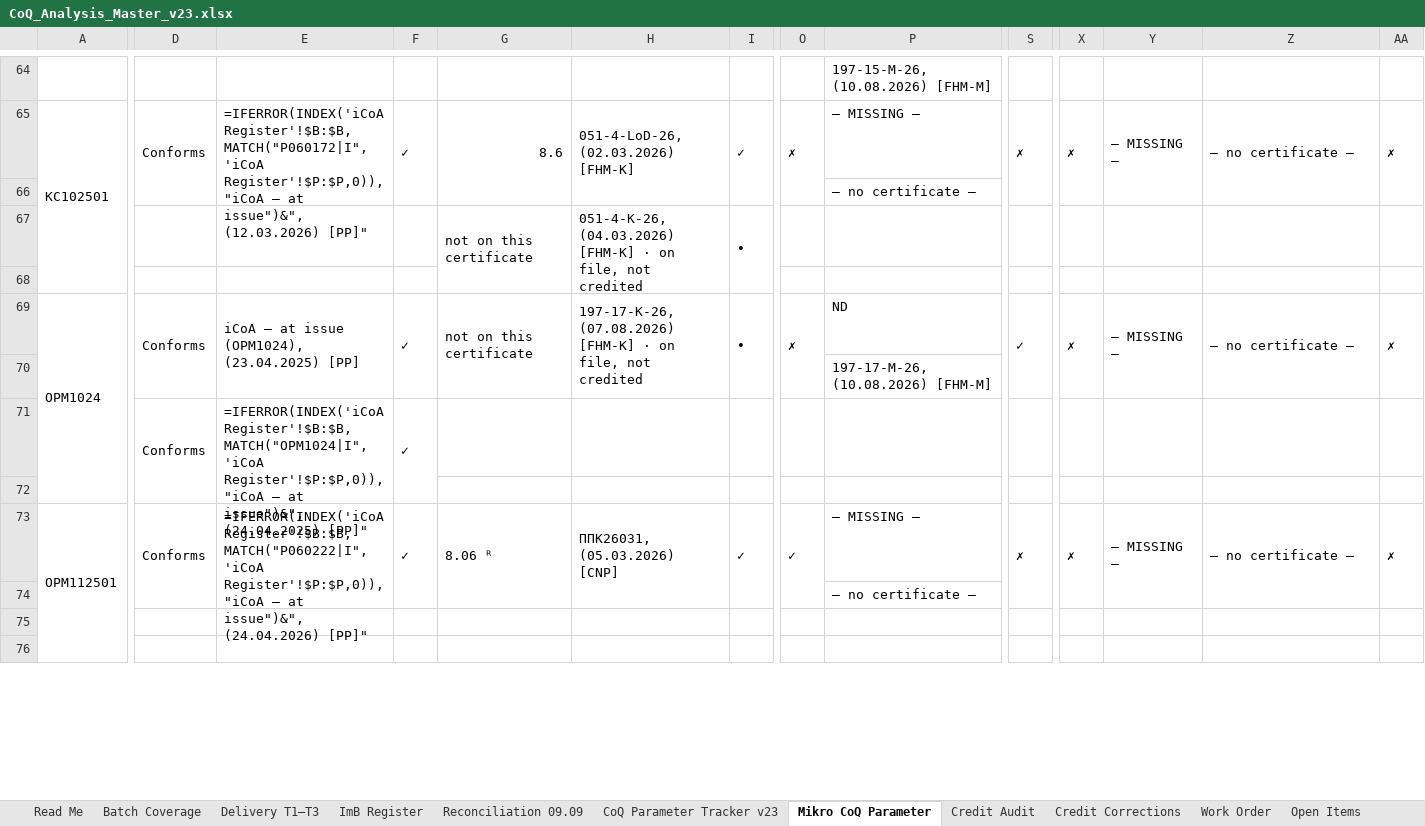
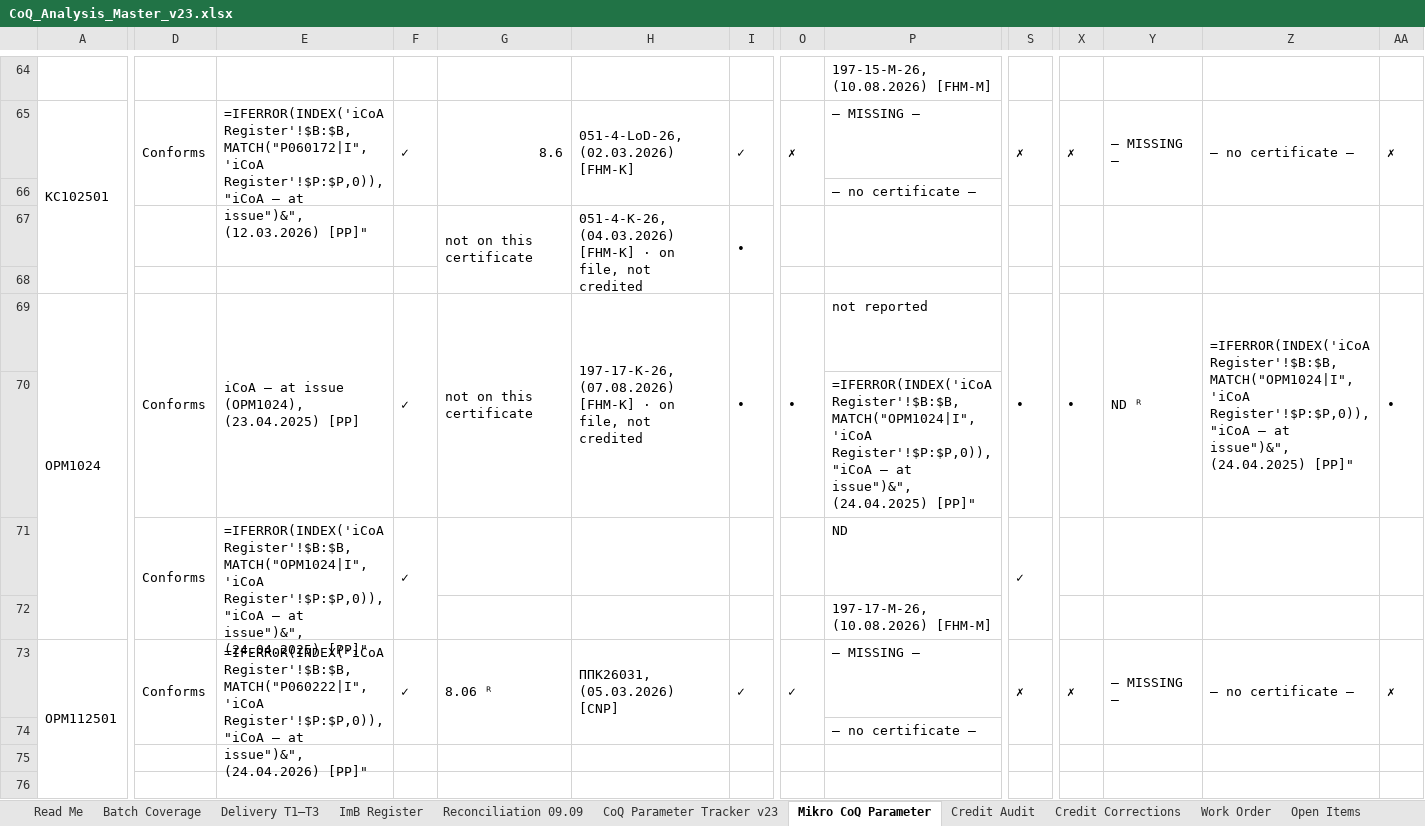
Before and after one commit to 3p4e/letta-stack, an Excel workbook: deliverables/qc_gap_analysis/tracker/CoQ_Analysis_Master_v23.xlsx, sheet Mikro CoQ Parameter, drawn as a sheet; only a part is shown, gaps mark what is left out; values as stored, in another font and other column widths than the file's, no cell formats; formulas without a stored value are shown as written; removed rows and columns are numbered as before the commit, all else as after; rows hold the shown columns only; the diff covers the shown part only; the diff names each change by its address in the sheet, - before the commit and + after, or states it on an @@ line.

```diff
--- a/deliverables/qc_gap_analysis/tracker/CoQ_Analysis_Master_v23.xlsx (sheet Mikro CoQ Parameter)
+++ b/deliverables/qc_gap_analysis/tracker/CoQ_Analysis_Master_v23.xlsx (sheet Mikro CoQ Parameter)
-D69:D70 merged
+D69:D70 merged
-E69:E70 merged
+E69:E70 merged
-F69:F70 merged
+F69:F70 merged
-G69:G70 merged
+G69:G70 merged
-H69:H70 merged
+H69:H70 merged
-I69:I70 merged
+I69:I70 merged
-O69: ✗
+O69: •
-O69:O70 merged
+O69:O70 merged
-P69: ND
+P69: not reported
-S69: ✓
+S69: •
-S69:S70 merged
+S69:S70 merged
-X69: ✗
+X69: •
-X69:X70 merged
+X69:X70 merged
-Y69: — MISSING —
+Y69: ND ᴿ
-Y69:Y70 merged
+Y69:Y70 merged
-Z69: — no certificate —
+Z69: =IFERROR(INDEX('iCoA Register'!$B:$B,MATCH("OPM1024|I",'iCoA Register'!$P:$P,0)),"iCoA — at issue")&", (24.04.2025) [PP]"
-Z69:Z70 merged
+Z69:Z70 merged
-AA69: ✗
+AA69: •
-AA69:AA70 merged
+AA69:AA70 merged
-row 70:  |  |  |  |  |  |  |  | 197-17-M-26, (10.08.2026) [FHM-M]
-row 71:  | Conforms | =IFERROR(INDEX('iCoA Register'!$B:$B,MATCH("OPM1024|I",'iCoA Register'!$P:$P,0)),"iCoA — at issue")&", (24.04.2025) [PP]" | ✓
-row 70: (empty)
+row 70:  |  |  |  |  |  |  |  | =IFERROR(INDEX('iCoA Register'!$B:$B,MATCH("OPM1024|I",'iCoA Register'!$P:$P,0)),"iCoA — at issue")&", (24.04.2025) [PP]"
+P70:R70 merged
+row 71:  | Conforms | =IFERROR(INDEX('iCoA Register'!$B:$B,MATCH("OPM1024|I",'iCoA Register'!$P:$P,0)),"iCoA — at issue")&", (24.04.2025) [PP]" | ✓ |  |  |  |  | ND | ✓
+row 72:  |  |  |  |  |  |  |  | 197-17-M-26, (10.08.2026) [FHM-M]
```
Also changed, not shown: 4 added rows, 2 removed rows, 51 edited cells and merged cells elsewhere in this sheet, sheet iCoA Register, sheet CoQ Register, sheet CoQ Parameter Tracker v23, sheet iCoA Issuance, sheet Open Items, cell formats, deliverables/qc_gap_analysis/tracker/Issuance_Registers_prelim.xlsx, 12 other files.
